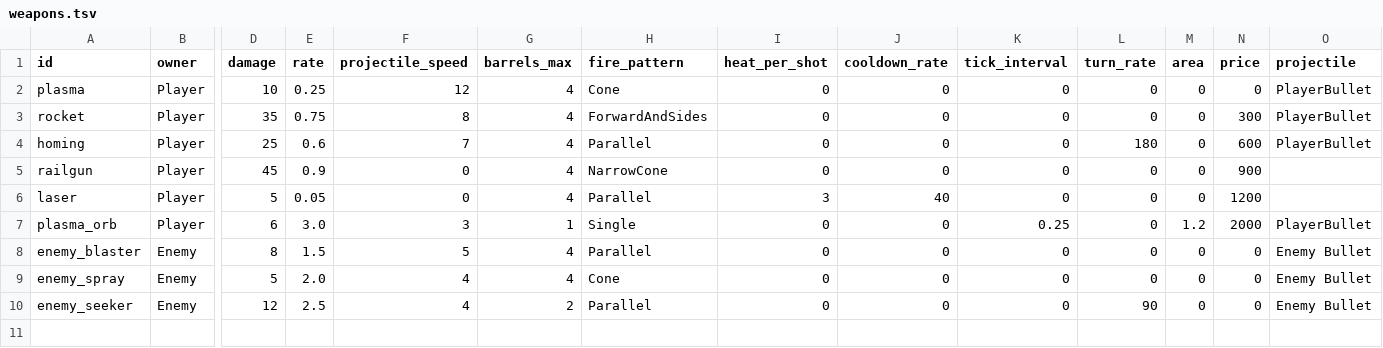
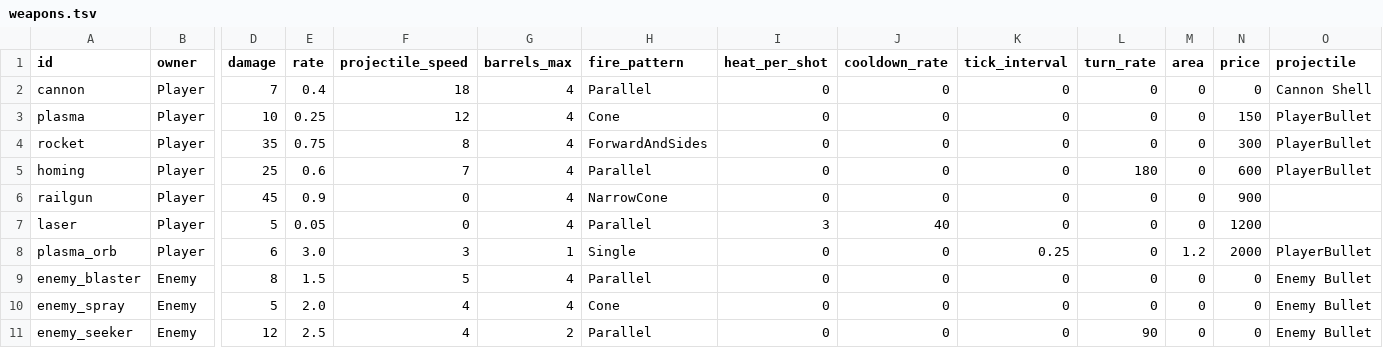
Before and after one commit to BarVit/UnityHomeWorks, a TSV file: Flappy Terminator/Assets/Data/Tables/weapons.tsv, drawn as a sheet; only a part is shown, gaps mark what is left out; addresses are those after the commit; rows hold the shown columns only; the diff names each change by its address in the sheet, - before the commit and + after, or states it on an @@ line.

```diff
--- a/Flappy Terminator/Assets/Data/Tables/weapons.tsv
+++ b/Flappy Terminator/Assets/Data/Tables/weapons.tsv
+row 2: cannon | Player | 7 | 0.4 | 18 | 4 | Parallel | 0 | 0 | 0 | 0 | 0 | 0 | Cannon Shell
-N3 (price): 0
+N3 (price): 150
```
Also changed, not shown: 11 other files.
